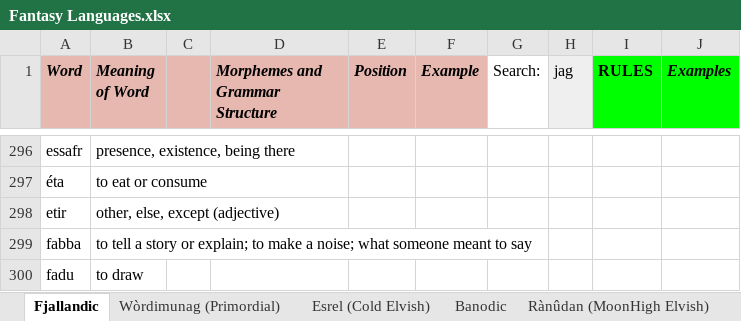
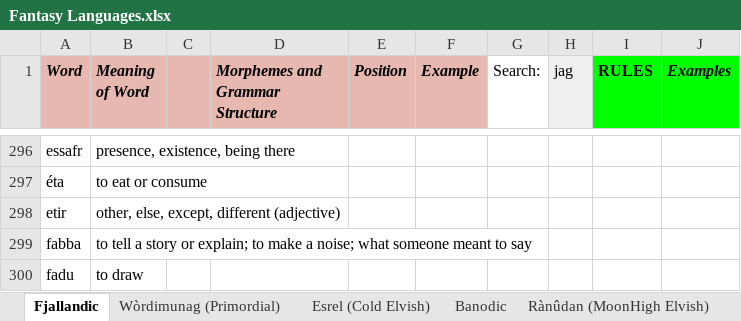
Before and after one commit to Oneo64/Auldworlde, an Excel workbook: Literature/Languages/Fantasy Languages.xlsx, sheet Fjallandic, drawn as a sheet; only a part is shown, gaps mark what is left out; values as stored, in another font and other column widths than the file's, no borders; charts and pictures not drawn; the diff names each change by its address in the sheet, - before the commit and + after, or states it on an @@ line.

Commit message:
Update Fantasy Languages.xlsx

```diff
--- a/Literature/Languages/Fantasy Languages.xlsx (sheet Fjallandic)
+++ b/Literature/Languages/Fantasy Languages.xlsx (sheet Fjallandic)
-B298 (Meaning of Word): other, else, except (adjective)
+B298 (Meaning of Word): other, else, except, different (adjective)
```
